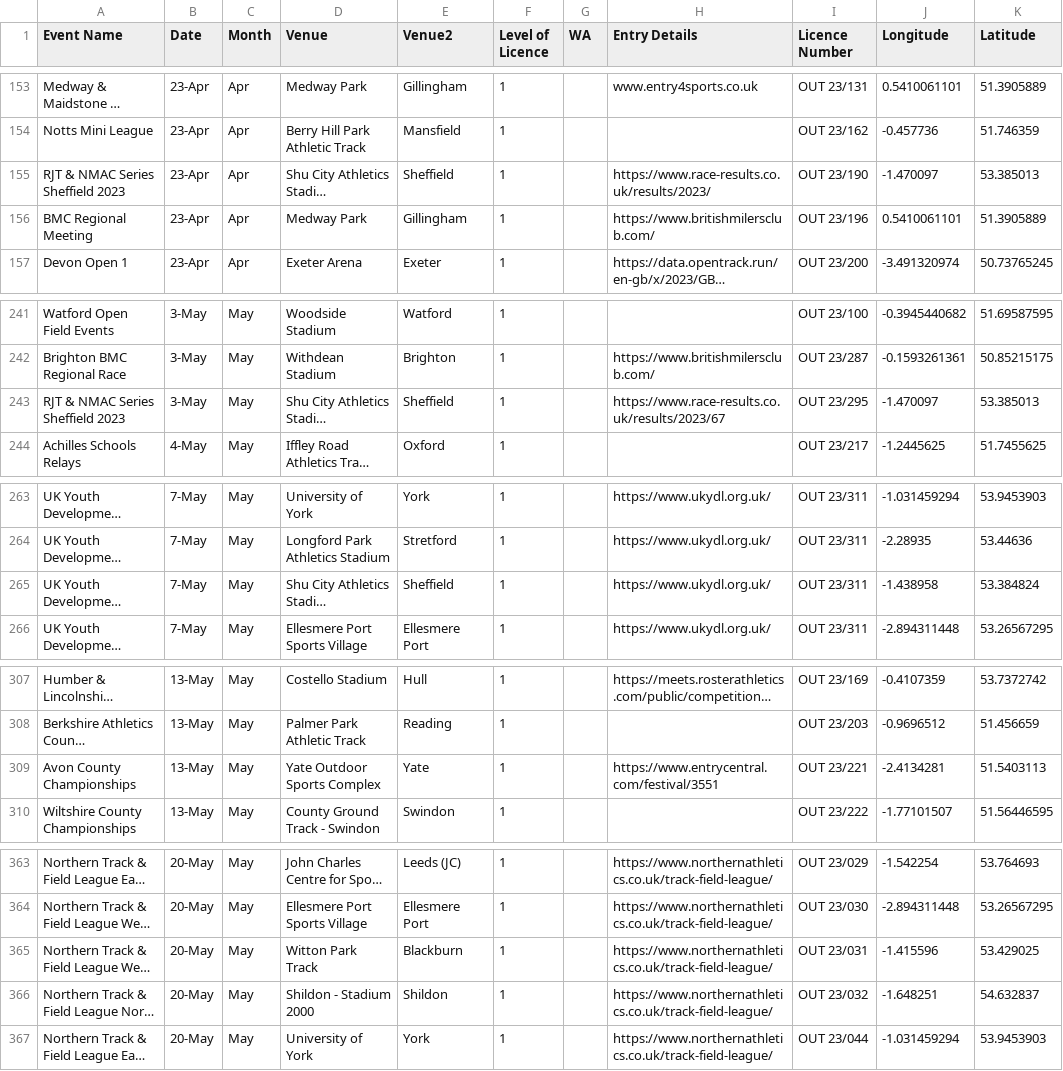
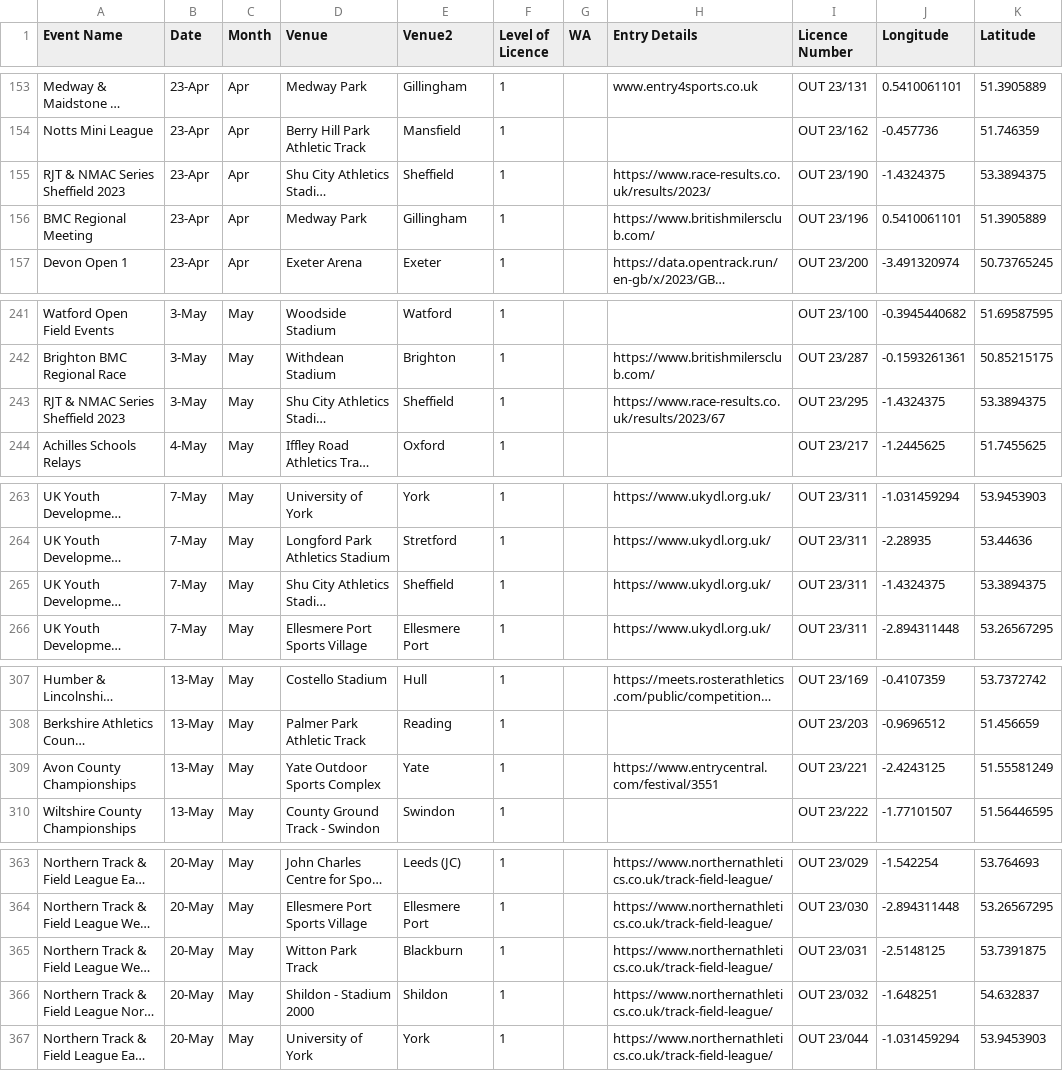
Before and after one commit to alxwaugh/trackmeetfinder, a CSV file: Meets.csv, drawn as a sheet; only a part is shown, gaps mark what is left out; long unchanged cells end in …; the diff covers the shown part only; the diff names each change by its address in the sheet, - before the commit and + after, or states it on an @@ line.

```diff
--- a/Meets.csv
+++ b/Meets.csv
-J155 (Longitude): -1.470097
+J155 (Longitude): -1.4324375
-K155 (Latitude): 53.385013
+K155 (Latitude): 53.3894375
-J243 (Longitude): -1.470097
+J243 (Longitude): -1.4324375
-K243 (Latitude): 53.385013
+K243 (Latitude): 53.3894375
-J265 (Longitude): -1.438958
+J265 (Longitude): -1.4324375
-K265 (Latitude): 53.384824
+K265 (Latitude): 53.3894375
-J309 (Longitude): -2.4134281
+J309 (Longitude): -2.4243125
-K309 (Latitude): 51.5403113
+K309 (Latitude): 51.55581249
-J365 (Longitude): -1.415596
+J365 (Longitude): -2.5148125
-K365 (Latitude): 53.429025
+K365 (Latitude): 53.7391875
```
Also changed, not shown: 32 edited cells elsewhere in this file.
